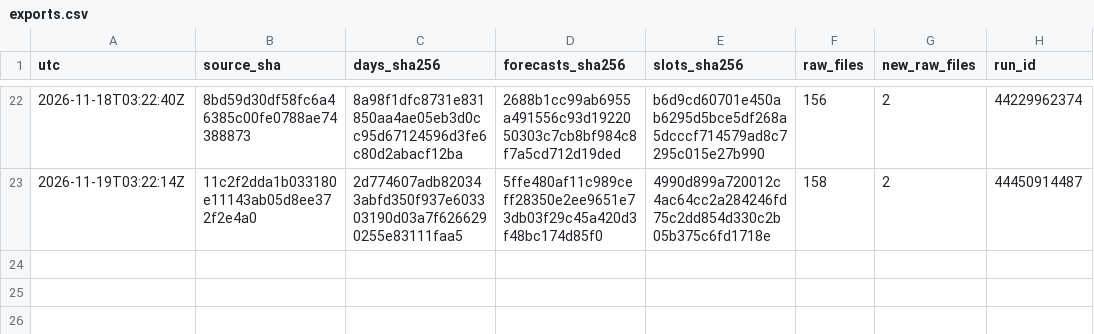
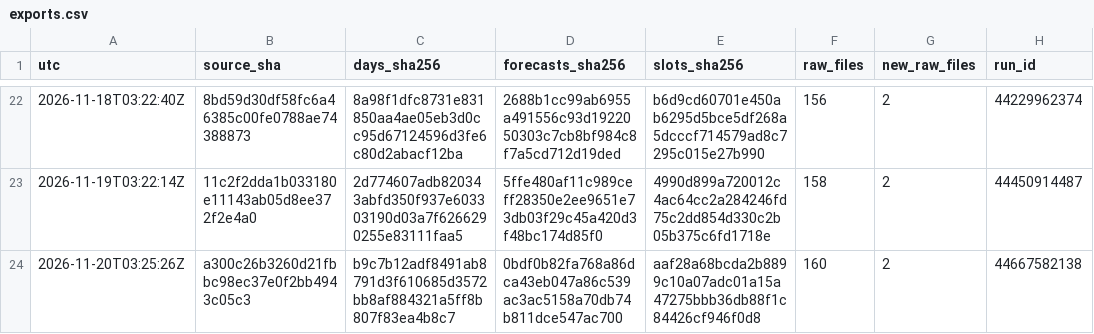
Before and after one commit to Mohamedalhaaj/gold-analyst, a CSV file: mirror/exports.csv, drawn as a sheet; only a part is shown, gaps mark what is left out.

```diff
--- a/mirror/exports.csv
+++ b/mirror/exports.csv
@@ -23 +23,2 @@ utc,source_sha,days_sha256,forecasts_sha256,slots_sha256,raw_files,new_raw_files
 2026-11-19T03:22:14Z,11c2f2dda1b033180e11143ab05d8ee372f2e4a0,2d774607adb820343abfd350f937e603303190d03a7f6266290255e83111faa5,5ffe480af11c989ceff28350e2ee9651e73db03f29c45a420d3f48bc174d85f0,4990d899a720012c4ac64cc2a284246fd75c2dd854d330c2b05b375c6fd1718e,158,2,44450914487
+2026-11-20T03:25:26Z,a300c26b3260d21fbbc98ec37e0f2bb4943c05c3,b9c7b12adf8491ab8791d3f610685d3572bb8af884321a5ff8b807f83ea4b8c7,0bdf0b82fa768a86dca43eb047a86c539ac3ac5158a70db74b811dce547ac700,aaf28a68bcda2b8899c10a07adc01a15a47275bbb36db88f1c84426cf946f0d8,160,2,44667582138
```
Also changed, not shown: mirror/system/days.csv, mirror/system/forecasts.csv, 3 other files.
